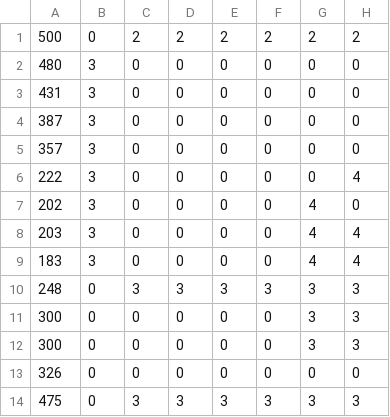
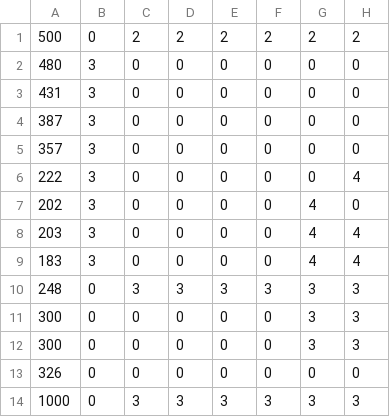
Before and after one commit to jeroenkremermachine/NedTrain, a CSV file: Connections.csv, drawn as a sheet; only a part is shown; the diff names each change by its address in the sheet, - before the commit and + after, or states it on an @@ line.

```diff
--- a/Connections.csv
+++ b/Connections.csv
-A14: 475
+A14: 1000
```
Also changed, not shown: CompositionTimesMatching.csv, 15 other files.
